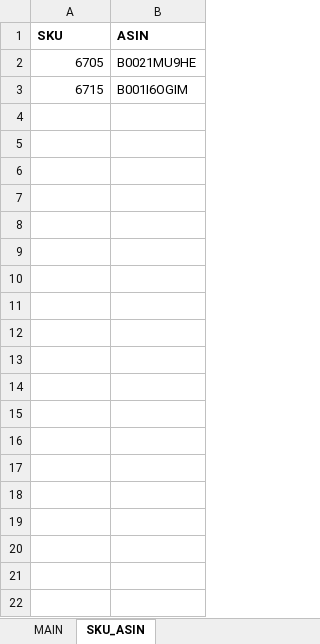
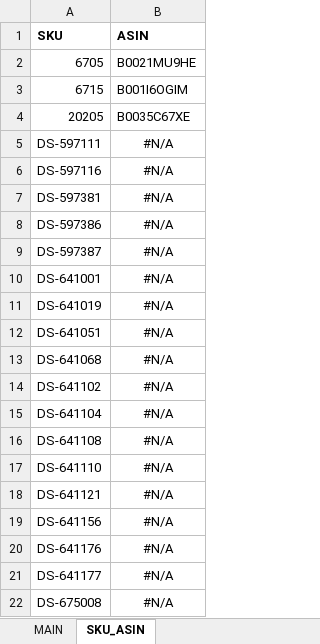
Before and after one commit to ryderstorm/product_search, an Excel workbook: data/amazon_test.xlsx, sheet SKU_ASIN, drawn as a sheet; only a part is shown; values as stored, in another font and other column widths than the file's, no borders; the diff covers the shown part only; the diff names each change by its address in the sheet, - before the commit and + after, or states it on an @@ line.

```diff
--- a/data/amazon_test.xlsx (sheet SKU_ASIN)
+++ b/data/amazon_test.xlsx (sheet SKU_ASIN)
+row 4: 20205 | B0035C67XE
+row 5: DS-597111 | #N/A
+row 6: DS-597116 | #N/A
+row 7: DS-597381 | #N/A
+row 8: DS-597386 | #N/A
+row 9: DS-597387 | #N/A
+row 10: DS-641001 | #N/A
+row 11: DS-641019 | #N/A
+row 12: DS-641051 | #N/A
+row 13: DS-641068 | #N/A
+row 14: DS-641102 | #N/A
+row 15: DS-641104 | #N/A
+row 16: DS-641108 | #N/A
+row 17: DS-641110 | #N/A
+row 18: DS-641121 | #N/A
+row 19: DS-641156 | #N/A
+row 20: DS-641176 | #N/A
+row 21: DS-641177 | #N/A
+row 22: DS-675008 | #N/A
```
Also changed, not shown: 79 added rows elsewhere in this sheet, sheet MAIN, hidden cells, charts or pictures, 3 other files.
